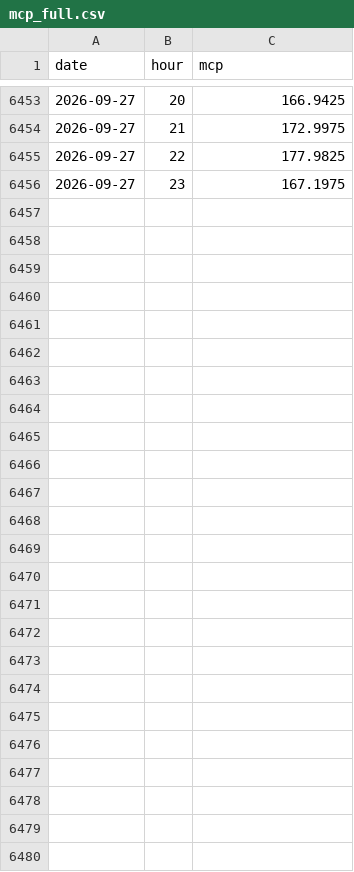
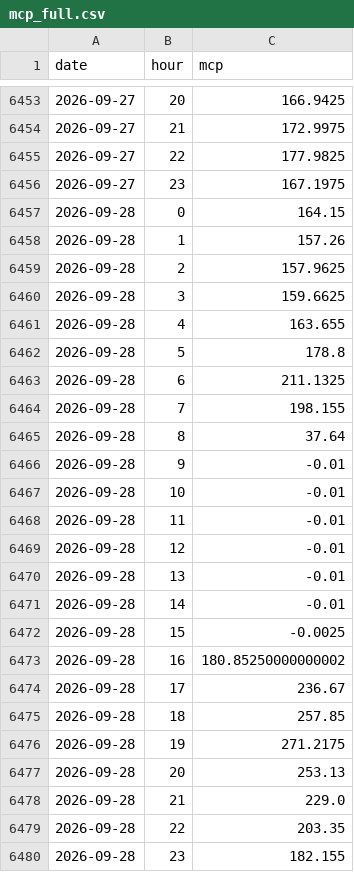
Before and after one commit to VaGlar/EnEx-WebScraping, a CSV file: data/mcp_full.csv, drawn as a sheet; only a part is shown, gaps mark what is left out.

```diff
--- a/data/mcp_full.csv
+++ b/data/mcp_full.csv
@@ -6456 +6456,25 @@ date,hour,mcp
 2026-09-27,23,167.1975
+2026-09-28,0,164.15
+2026-09-28,1,157.26
+2026-09-28,2,157.9625
+2026-09-28,3,159.6625
+2026-09-28,4,163.655
+2026-09-28,5,178.8
+2026-09-28,6,211.1325
+2026-09-28,7,198.155
+2026-09-28,8,37.64
+2026-09-28,9,-0.01
+2026-09-28,10,-0.01
+2026-09-28,11,-0.01
+2026-09-28,12,-0.01
+2026-09-28,13,-0.01
+2026-09-28,14,-0.01
+2026-09-28,15,-0.0025
+2026-09-28,16,180.85250000000002
+2026-09-28,17,236.67
+2026-09-28,18,257.85
+2026-09-28,19,271.2175
+2026-09-28,20,253.13
+2026-09-28,21,229.0
+2026-09-28,22,203.35
+2026-09-28,23,182.155
```
Also changed, not shown: 1 other file.
